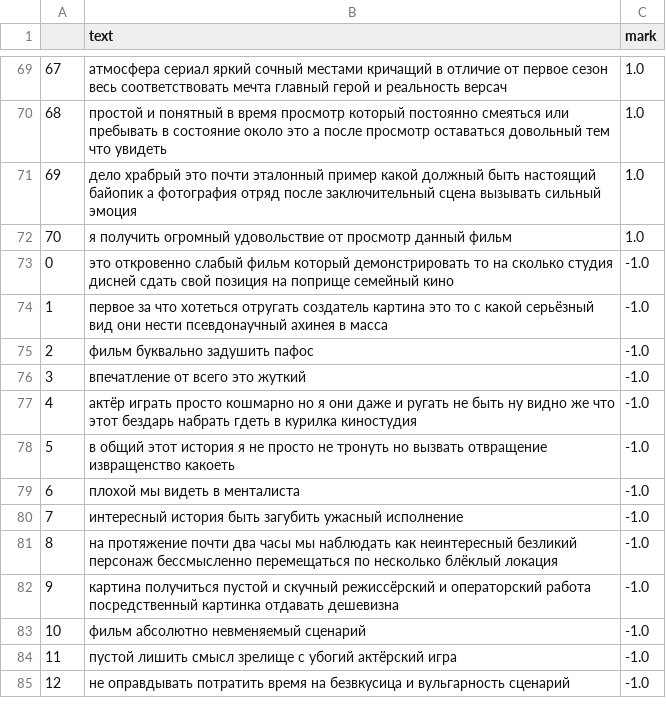
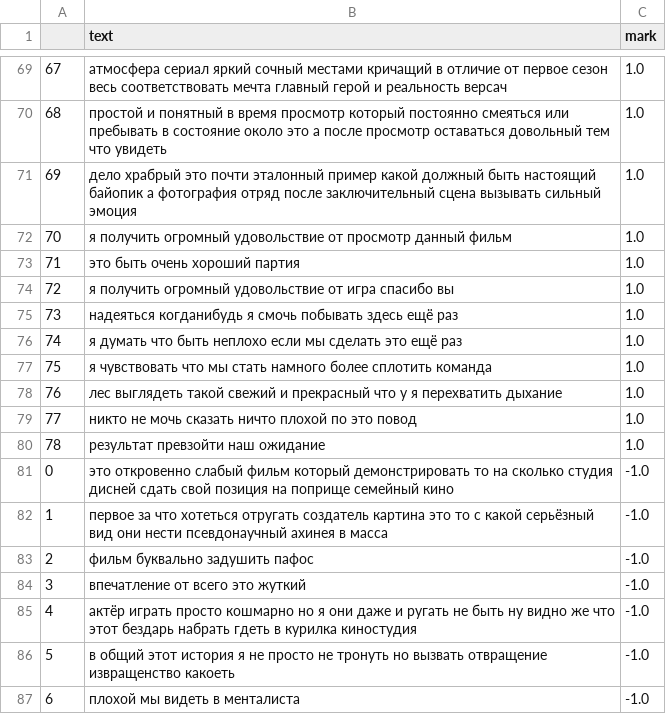
Before and after one commit to noname19871/TelegramSentimentAnalysis, a CSV file: cleaned_text.csv, drawn as a sheet; only a part is shown, gaps mark what is left out; the shorter side is filled out with more unchanged rows; the diff names each change by its address in the sheet, - before the commit and + after, or states it on an @@ line.

```diff
--- a/cleaned_text.csv
+++ b/cleaned_text.csv
+row 73: 71 | это быть очень хороший партия | 1.0
+row 74: 72 | я получить огромный удовольствие от игра спасибо вы | 1.0
+row 75: 73 | надеяться когданибудь я смочь побывать здесь ещё раз | 1.0
+row 76: 74 | я думать что быть неплохо если мы сделать это ещё раз | 1.0
+row 77: 75 | я чувствовать что мы стать намного более сплотить команда | 1.0
+row 78: 76 | лес выглядеть такой свежий и прекрасный что у я перехватить дыхание | 1.0
+row 79: 77 | никто не мочь сказать ничто плохой по это повод | 1.0
+row 80: 78 | результат превзойти наш ожидание | 1.0
```
Also changed, not shown: 9 other files.
